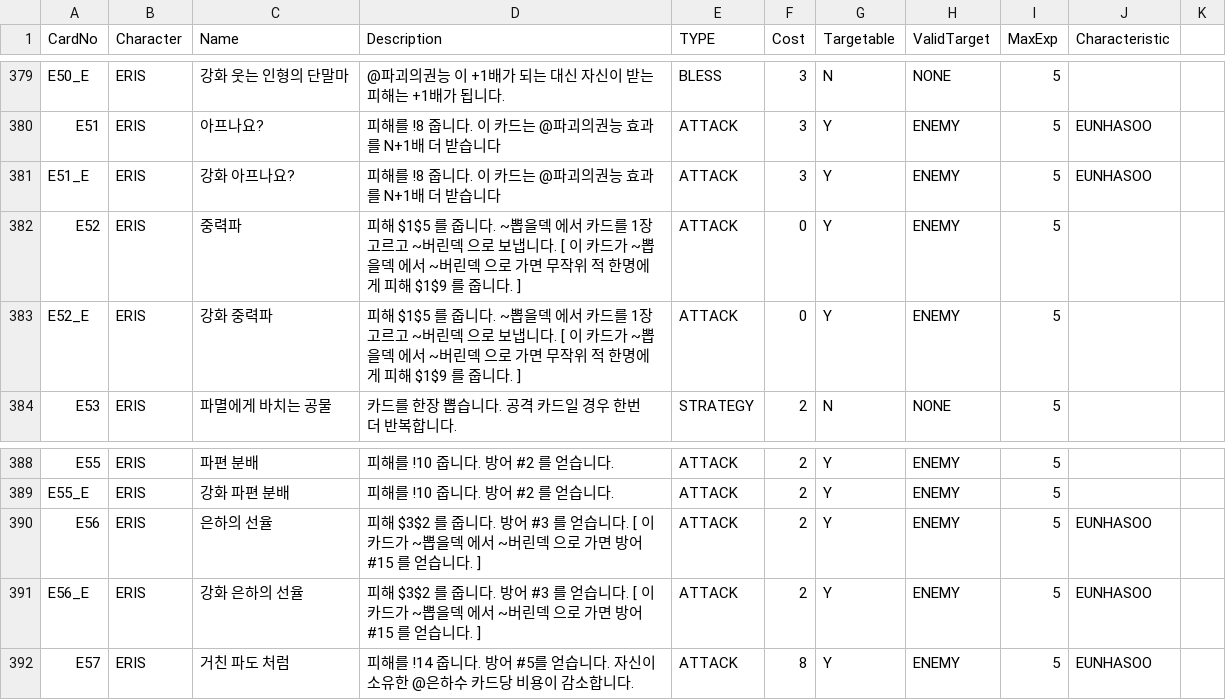
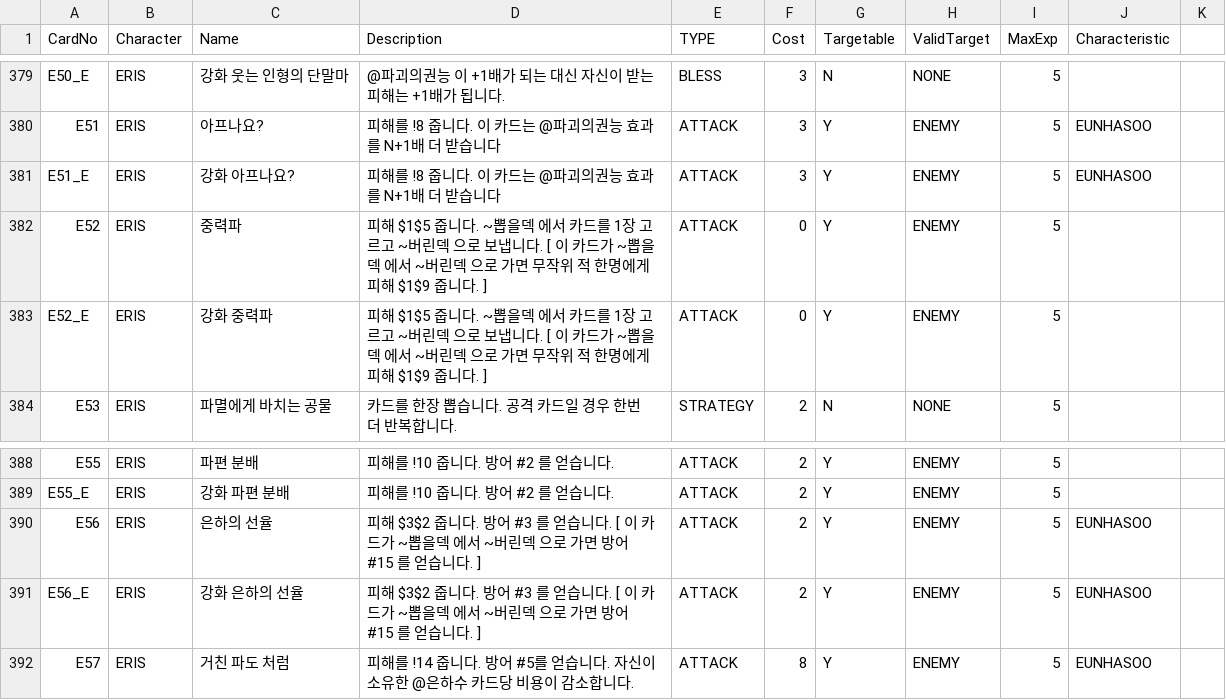
Before and after one commit to garrdip/BlackOcean, a CSV file: Assets/Resources/DB/CardDB.csv, drawn as a sheet; only a part is shown, gaps mark what is left out; the diff covers the shown part only.

```diff
--- a/Assets/Resources/DB/CardDB.csv
+++ b/Assets/Resources/DB/CardDB.csv
@@ -381,4 +381,4 @@ E51,ERIS,아프나요?,피해를 !8 줍니다. 이 카드는 @파괴의권능
 E51_E,ERIS,강화 아프나요?,피해를 !8 줍니다. 이 카드는 @파괴의권능 효과를 N+1배 더 받습니다,ATTACK,3,Y,ENEMY,5,EUNHASOO,
-E52,ERIS,중력파,피해 $1$5 를 줍니다. ~뽑을덱 에서 카드를 1장 고르고 ~버린덱 으로 보냅니다. [ 이 카드가 ~뽑을덱 에서 ~버린덱 으로 가면 무작위 적 한명에게 피해 $1$9 를 줍니다. ],ATTACK,0,Y,ENEMY,5,,
-E52_E,ERIS,강화 중력파,피해 $1$5 를 줍니다. ~뽑을덱 에서 카드를 1장 고르고 ~버린덱 으로 보냅니다. [ 이 카드가 ~뽑을덱 에서 ~버린덱 으로 가면 무작위 적 한명에게 피해 $1$9 를 줍니다. ],ATTACK,0,Y,ENEMY,5,,
+E52,ERIS,중력파,피해 $1$5 줍니다. ~뽑을덱 에서 카드를 1장 고르고 ~버린덱 으로 보냅니다. [ 이 카드가 ~뽑을덱 에서 ~버린덱 으로 가면 무작위 적 한명에게 피해 $1$9 줍니다. ],ATTACK,0,Y,ENEMY,5,,
+E52_E,ERIS,강화 중력파,피해 $1$5 줍니다. ~뽑을덱 에서 카드를 1장 고르고 ~버린덱 으로 보냅니다. [ 이 카드가 ~뽑을덱 에서 ~버린덱 으로 가면 무작위 적 한명에게 피해 $1$9 줍니다. ],ATTACK,0,Y,ENEMY,5,,
 E53,ERIS,파멸에게 바치는 공물,카드를 한장 뽑습니다. 공격 카드일 경우 한번 더 반복합니다.,STRATEGY,2,N,NONE,5,,
@@ -389,4 +389,4 @@ E55,ERIS,파편 분배,피해를 !10 줍니다. 방어 #2 를 얻습니다.,ATTA
 E55_E,ERIS,강화 파편 분배,피해를 !10 줍니다. 방어 #2 를 얻습니다.,ATTACK,2,Y,ENEMY,5,,
-E56,ERIS,은하의 선율,피해 $3$2 를 줍니다. 방어 #3 를 얻습니다. [ 이 카드가 ~뽑을덱 에서 ~버린덱 으로 가면 방어 #15 를 얻습니다. ],ATTACK,2,Y,ENEMY,5,EUNHASOO,
-E56_E,ERIS,강화 은하의 선율,피해 $3$2 를 줍니다. 방어 #3 를 얻습니다. [ 이 카드가 ~뽑을덱 에서 ~버린덱 으로 가면 방어 #15 를 얻습니다. ],ATTACK,2,Y,ENEMY,5,EUNHASOO,
+E56,ERIS,은하의 선율,피해 $3$2 줍니다. 방어 #3 를 얻습니다. [ 이 카드가 ~뽑을덱 에서 ~버린덱 으로 가면 방어 #15 를 얻습니다. ],ATTACK,2,Y,ENEMY,5,EUNHASOO,
+E56_E,ERIS,강화 은하의 선율,피해 $3$2 줍니다. 방어 #3 를 얻습니다. [ 이 카드가 ~뽑을덱 에서 ~버린덱 으로 가면 방어 #15 를 얻습니다. ],ATTACK,2,Y,ENEMY,5,EUNHASOO,
 E57,ERIS,거친 파도 처럼,피해를 !14 줍니다. 방어 #5를 얻습니다. 자신이 소유한 @은하수 카드당 비용이 감소합니다.,ATTACK,8,Y,ENEMY,5,EUNHASOO,
```
Also changed, not shown: 12 edited cells elsewhere in this file, 2 other files.
